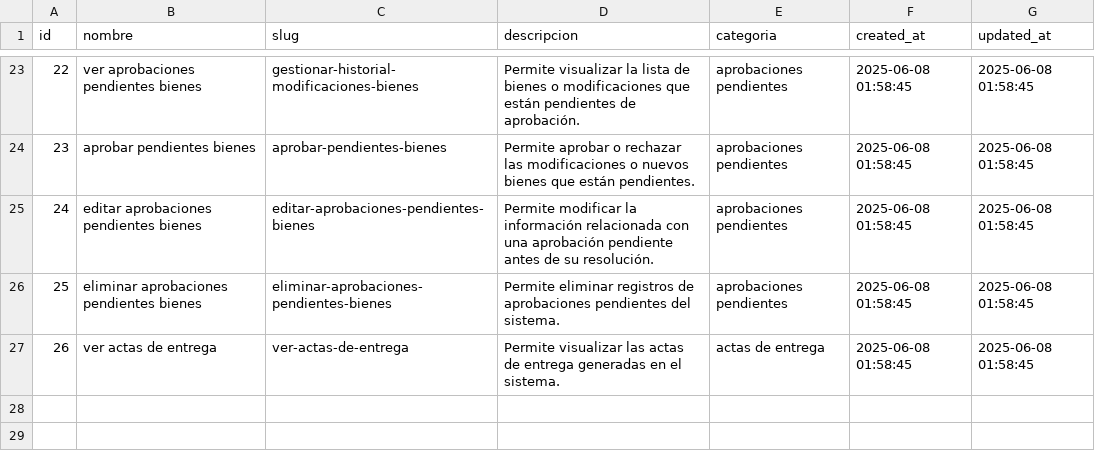
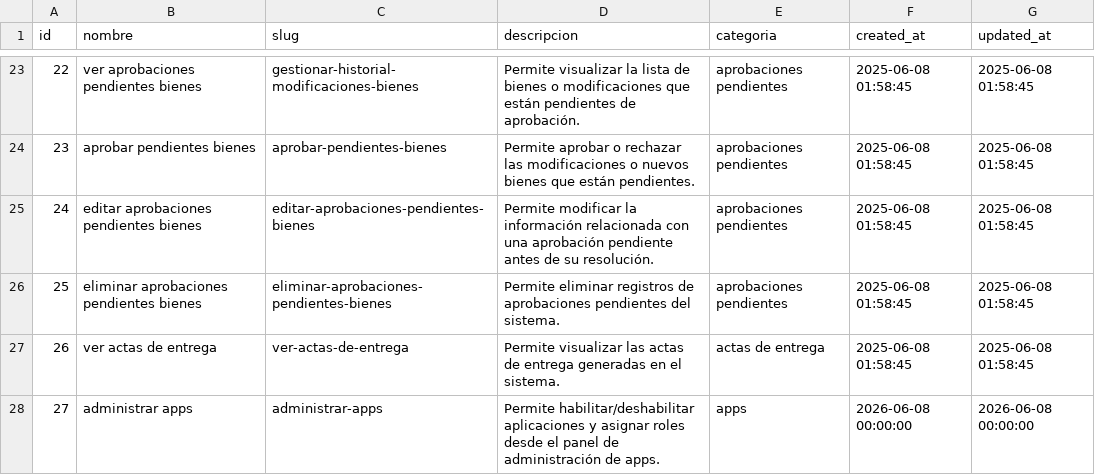
Before and after one commit to bhagam19/bhagamappsModular, a CSV file: Modules/User/Database/Seeders/data/permissions.csv, drawn as a sheet; only a part is shown, gaps mark what is left out.

```diff
--- a/Modules/User/Database/Seeders/data/permissions.csv
+++ b/Modules/User/Database/Seeders/data/permissions.csv
@@ -27 +27,2 @@
 "26","ver actas de entrega","ver-actas-de-entrega","Permite visualizar las actas de entrega generadas en el sistema.","actas de entrega","2025-06-08 01:58:45","2025-06-08 01:58:45"
+"27","administrar apps","administrar-apps","Permite habilitar/deshabilitar aplicaciones y asignar roles desde el panel de administración de apps.","apps","2026-06-08 00:00:00","2026-06-08 00:00:00"
```
Also changed, not shown: 11 other files.
